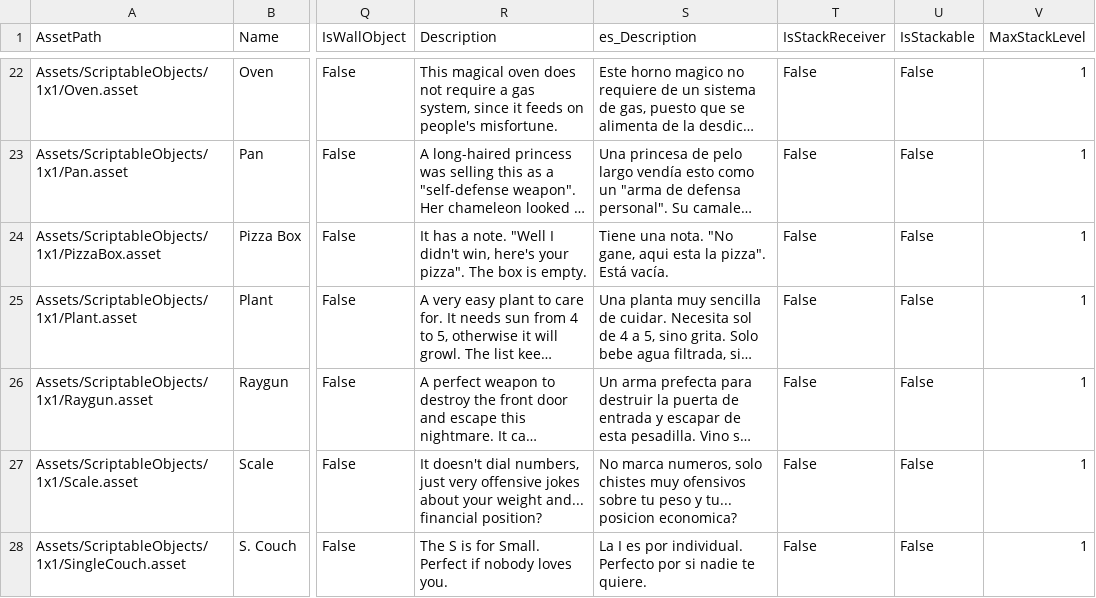
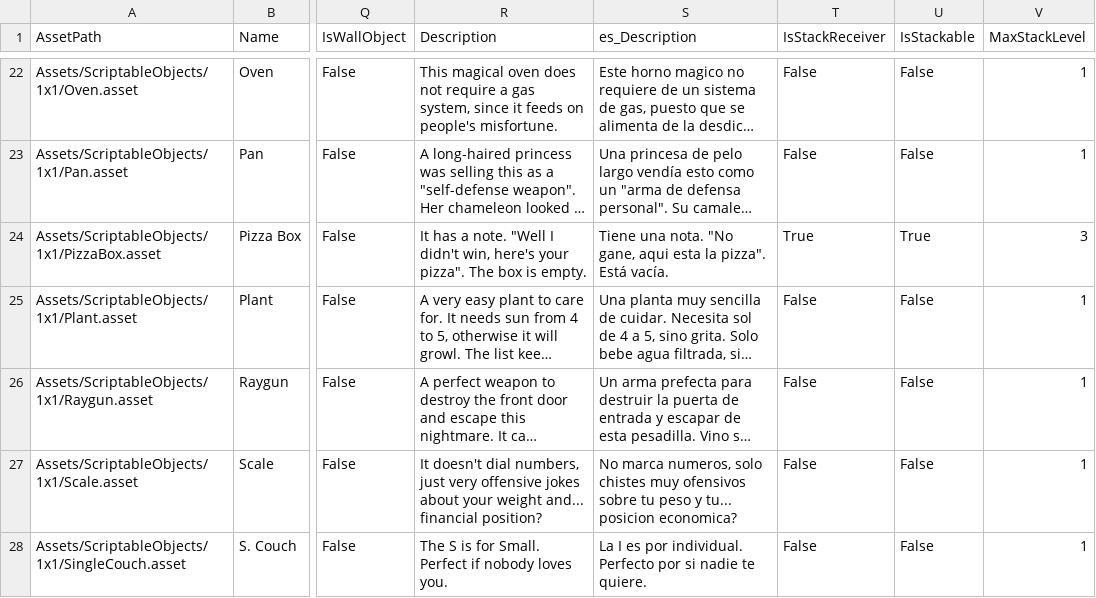
Before and after one commit to FaR-Team/RoomMakers-Android, a CSV file: Assets/FurnitureData.csv, drawn as a sheet; only a part is shown, gaps mark what is left out; long unchanged cells end in …; the diff names each change by its address in the sheet, - before the commit and + after, or states it on an @@ line.

Commit message:
Add pizza as stackeable plus general changes to stacks

```diff
--- a/Assets/FurnitureData.csv
+++ b/Assets/FurnitureData.csv
-T24 (IsStackReceiver): False
+T24 (IsStackReceiver): True
-U24 (IsStackable): False
+U24 (IsStackable): True
-V24 (MaxStackLevel): 1
+V24 (MaxStackLevel): 3
```
Also changed, not shown: 9 other files.
